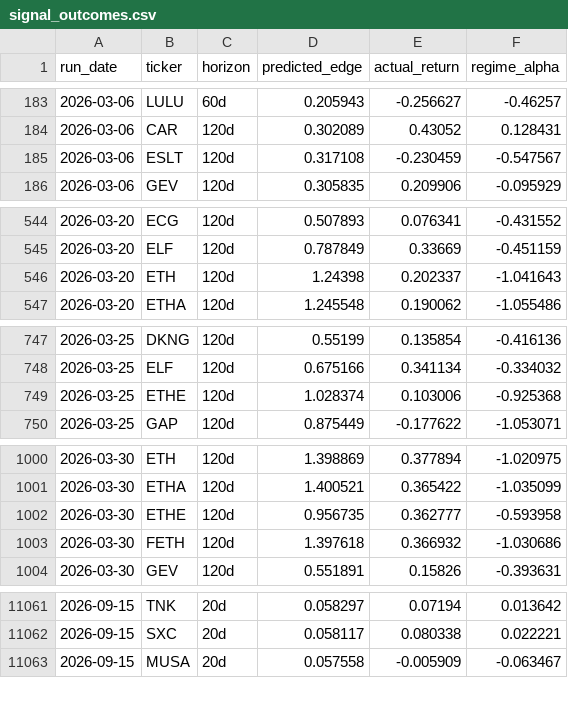
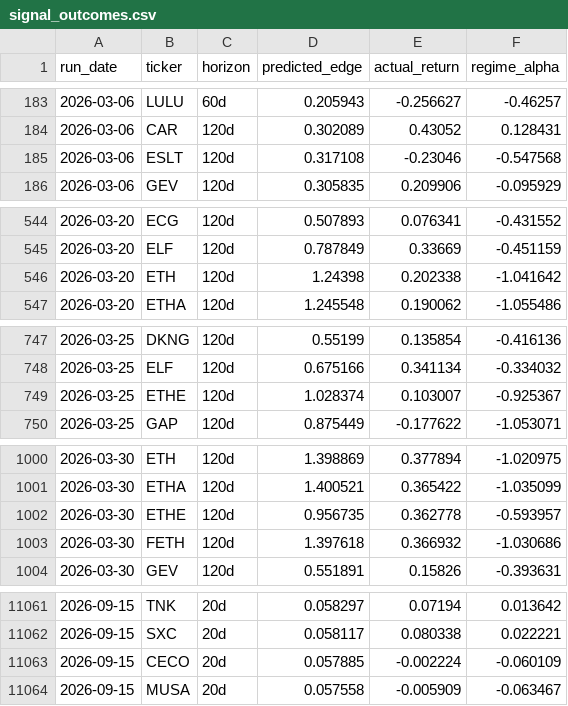
Before and after one commit to helioskozak-cloud/regime-desk, a CSV file: data/signal_outcomes.csv, drawn as a sheet; only a part is shown, gaps mark what is left out; the diff covers the shown part only.

```diff
--- a/data/signal_outcomes.csv
+++ b/data/signal_outcomes.csv
@@ -184,3 +184,3 @@ run_date,ticker,horizon,predicted_edge,actual_return,regime_alpha
 2026-03-06,CAR,120d,0.302089,0.43052,0.128431
-2026-03-06,ESLT,120d,0.317108,-0.230459,-0.547567
+2026-03-06,ESLT,120d,0.317108,-0.23046,-0.547568
 2026-03-06,GEV,120d,0.305835,0.209906,-0.095929
@@ -545,3 +545,3 @@ run_date,ticker,horizon,predicted_edge,actual_return,regime_alpha
 2026-03-20,ELF,120d,0.787849,0.33669,-0.451159
-2026-03-20,ETH,120d,1.24398,0.202337,-1.041643
+2026-03-20,ETH,120d,1.24398,0.202338,-1.041642
 2026-03-20,ETHA,120d,1.245548,0.190062,-1.055486
@@ -748,3 +748,3 @@ run_date,ticker,horizon,predicted_edge,actual_return,regime_alpha
 2026-03-25,ELF,120d,0.675166,0.341134,-0.334032
-2026-03-25,ETHE,120d,1.028374,0.103006,-0.925368
+2026-03-25,ETHE,120d,1.028374,0.103007,-0.925367
 2026-03-25,GAP,120d,0.875449,-0.177622,-1.053071
@@ -1001,3 +1001,3 @@ run_date,ticker,horizon,predicted_edge,actual_return,regime_alpha
 2026-03-30,ETHA,120d,1.400521,0.365422,-1.035099
-2026-03-30,ETHE,120d,0.956735,0.362777,-0.593958
+2026-03-30,ETHE,120d,0.956735,0.362778,-0.593957
 2026-03-30,FETH,120d,1.397618,0.366932,-1.030686
@@ -11062,2 +11062,3 @@ run_date,ticker,horizon,predicted_edge,actual_return,regime_alpha
 2026-09-15,SXC,20d,0.058117,0.080338,0.022221
+2026-09-15,CECO,20d,0.057885,-0.002224,-0.060109
 2026-09-15,MUSA,20d,0.057558,-0.005909,-0.063467
```
Also changed, not shown: 25 edited cells elsewhere in this file, data/market_signals.csv, data/scanner.csv, 12 other files.
